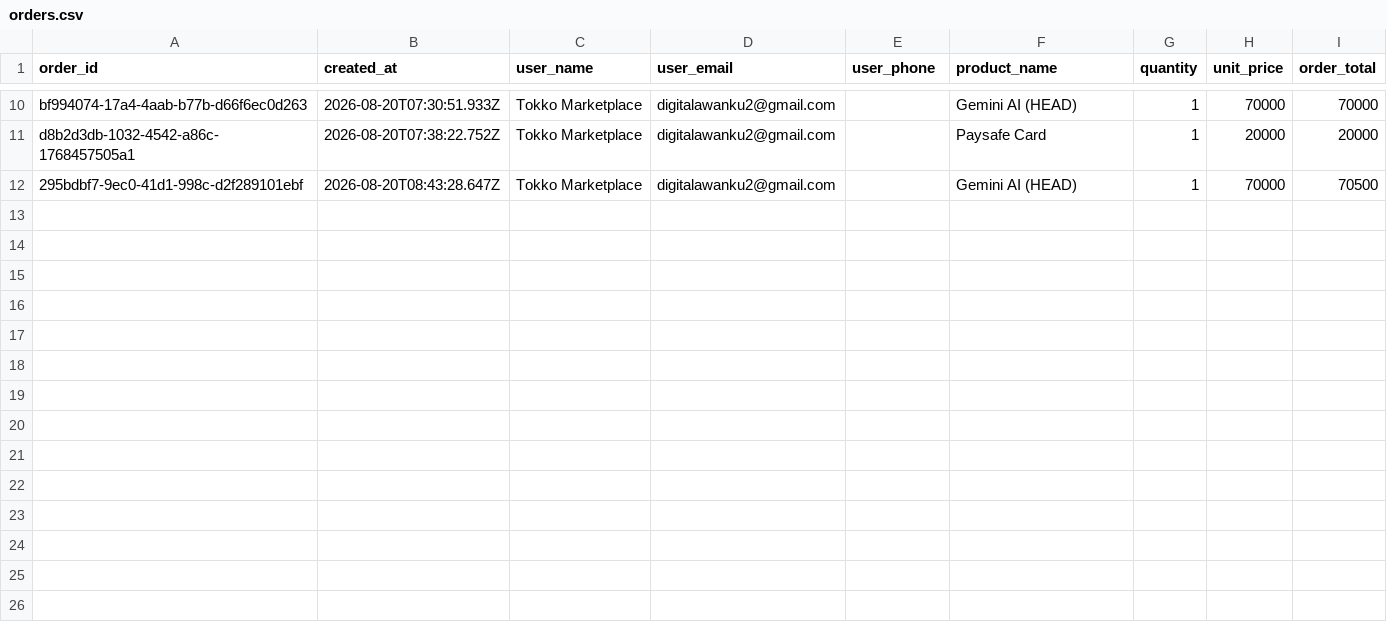
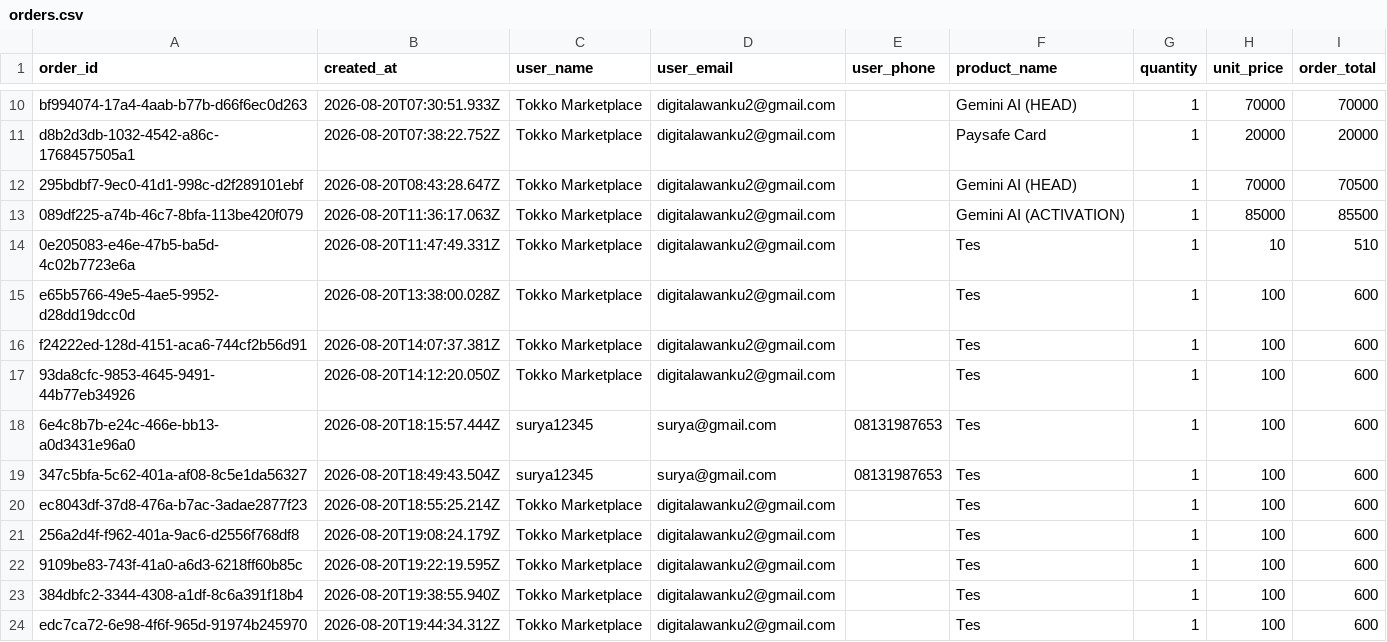
Before and after one commit to rey13x/tokkov2, a CSV file: storage/exports/orders.csv, drawn as a sheet; only a part is shown, gaps mark what is left out.

```diff
--- a/storage/exports/orders.csv
+++ b/storage/exports/orders.csv
@@ -12 +12,13 @@ d8b2d3db-1032-4542-a86c-1768457505a1,2026-08-20T07:38:22.752Z,Tokko Marketplace,
 295bdbf7-9ec0-41d1-998c-d2f289101ebf,2026-08-20T08:43:28.647Z,Tokko Marketplace,digitalawanku2@gmail.com,,Gemini AI (HEAD),1,70000,70500
+089df225-a74b-46c7-8bfa-113be420f079,2026-08-20T11:36:17.063Z,Tokko Marketplace,digitalawanku2@gmail.com,,Gemini AI (ACTIVATION),1,85000,85500
+0e205083-e46e-47b5-ba5d-4c02b7723e6a,2026-08-20T11:47:49.331Z,Tokko Marketplace,digitalawanku2@gmail.com,,Tes,1,10,510
+e65b5766-49e5-4ae5-9952-d28dd19dcc0d,2026-08-20T13:38:00.028Z,Tokko Marketplace,digitalawanku2@gmail.com,,Tes,1,100,600
+f24222ed-128d-4151-aca6-744cf2b56d91,2026-08-20T14:07:37.381Z,Tokko Marketplace,digitalawanku2@gmail.com,,Tes,1,100,600
+93da8cfc-9853-4645-9491-44b77eb34926,2026-08-20T14:12:20.050Z,Tokko Marketplace,digitalawanku2@gmail.com,,Tes,1,100,600
+6e4c8b7b-e24c-466e-bb13-a0d3431e96a0,2026-08-20T18:15:57.444Z,surya12345,surya@gmail.com,08131987653,Tes,1,100,600
+347c5bfa-5c62-401a-af08-8c5e1da56327,2026-08-20T18:49:43.504Z,surya12345,surya@gmail.com,08131987653,Tes,1,100,600
+ec8043df-37d8-476a-b7ac-3adae2877f23,2026-08-20T18:55:25.214Z,Tokko Marketplace,digitalawanku2@gmail.com,,Tes,1,100,600
+256a2d4f-f962-401a-9ac6-d2556f768df8,2026-08-20T19:08:24.179Z,Tokko Marketplace,digitalawanku2@gmail.com,,Tes,1,100,600
+9109be83-743f-41a0-a6d3-6218ff60b85c,2026-08-20T19:22:19.595Z,Tokko Marketplace,digitalawanku2@gmail.com,,Tes,1,100,600
+384dbfc2-3344-4308-a1df-8c6a391f18b4,2026-08-20T19:38:55.940Z,Tokko Marketplace,digitalawanku2@gmail.com,,Tes,1,100,600
+edc7ca72-6e98-4f6f-965d-91974b245970,2026-08-20T19:44:34.312Z,Tokko Marketplace,digitalawanku2@gmail.com,,Tes,1,100,600
```
Also changed, not shown: 43 other files.
